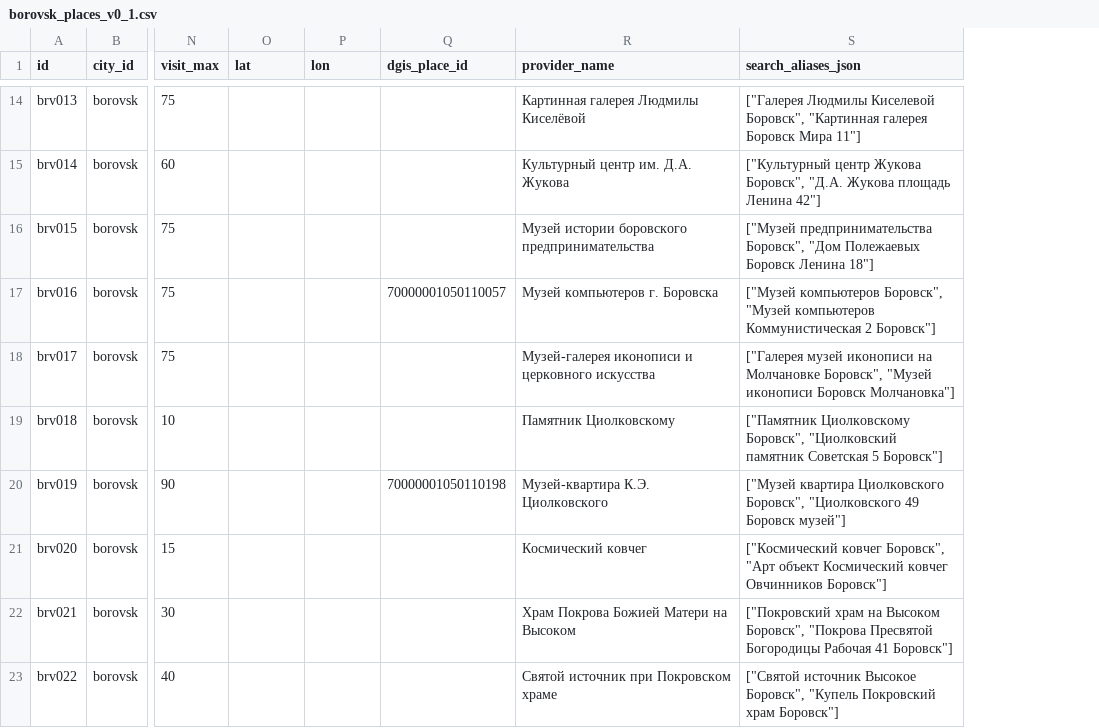
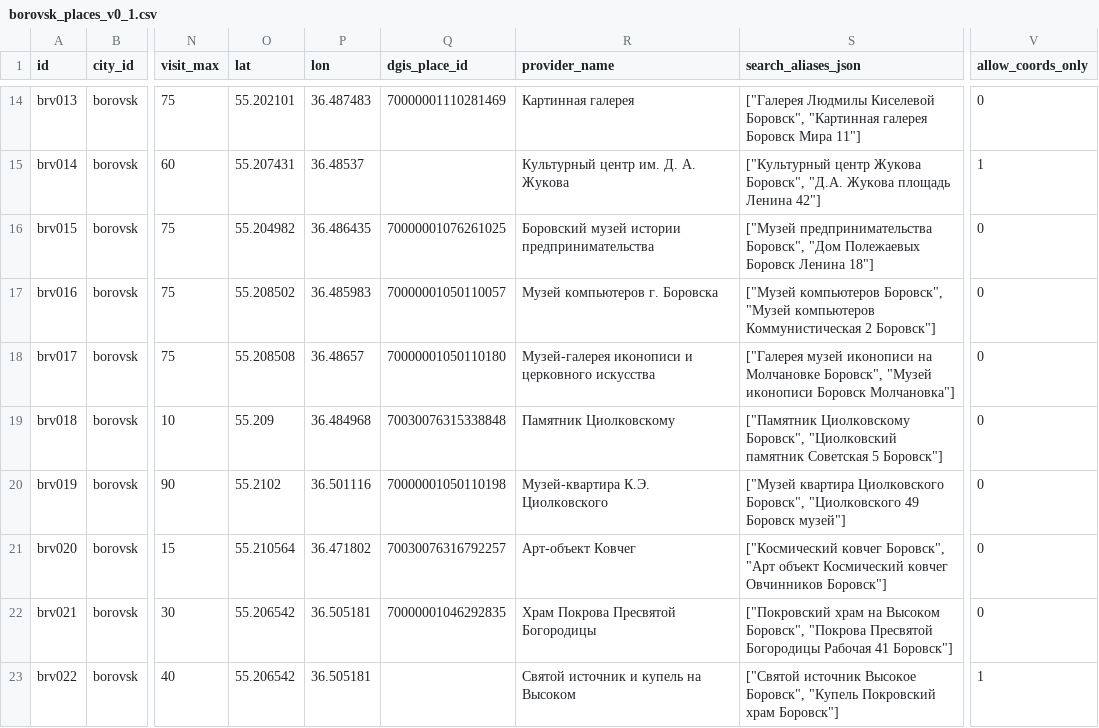
Before and after one commit to Gitoslav-git/2GIS-TOUR, a CSV file: backend/data/borovsk_places_v0_1.csv, drawn as a sheet; only a part is shown, gaps mark what is left out; the diff covers the shown part only; the diff names each change by its address in the sheet, - before the commit and + after, or states it on an @@ line.

```diff
--- a/backend/data/borovsk_places_v0_1.csv
+++ b/backend/data/borovsk_places_v0_1.csv
+column V (allow_coords_only), rows 14-23: 0 | 1 | 0 | 0 | 0 | 0 | 0 | 0 | 0 | 1
-O14 (lat): (empty)
+O14 (lat): 55.202101
-P14 (lon): (empty)
+P14 (lon): 36.487483
-Q14 (dgis_place_id): (empty)
+Q14 (dgis_place_id): 70000001110281469
-R14 (provider_name): Картинная галерея Людмилы Киселёвой
+R14 (provider_name): Картинная галерея
-O15 (lat): (empty)
+O15 (lat): 55.207431
-P15 (lon): (empty)
+P15 (lon): 36.48537
-R15 (provider_name): Культурный центр им. Д.А. Жукова
+R15 (provider_name): Культурный центр им. Д. А. Жукова
-O16 (lat): (empty)
+O16 (lat): 55.204982
-P16 (lon): (empty)
+P16 (lon): 36.486435
-Q16 (dgis_place_id): (empty)
+Q16 (dgis_place_id): 70000001076261025
-R16 (provider_name): Музей истории боровского предпринимательства
+R16 (provider_name): Боровский музей истории предпринимательства
-O17 (lat): (empty)
+O17 (lat): 55.208502
-P17 (lon): (empty)
+P17 (lon): 36.485983
-O18 (lat): (empty)
+O18 (lat): 55.208508
-P18 (lon): (empty)
+P18 (lon): 36.48657
-Q18 (dgis_place_id): (empty)
+Q18 (dgis_place_id): 70000001050110180
-O19 (lat): (empty)
+O19 (lat): 55.209
-P19 (lon): (empty)
+P19 (lon): 36.484968
-Q19 (dgis_place_id): (empty)
+Q19 (dgis_place_id): 70030076315338848
-O20 (lat): (empty)
+O20 (lat): 55.2102
-P20 (lon): (empty)
+P20 (lon): 36.501116
-O21 (lat): (empty)
+O21 (lat): 55.210564
-P21 (lon): (empty)
+P21 (lon): 36.471802
-Q21 (dgis_place_id): (empty)
+Q21 (dgis_place_id): 70030076316792257
-R21 (provider_name): Космический ковчег
+R21 (provider_name): Арт-объект Ковчег
-O22:O23 (lat): (empty)
+O22:O23 (lat): 55.206542
-P22:P23 (lon): (empty)
+P22:P23 (lon): 36.505181
-Q22 (dgis_place_id): (empty)
+Q22 (dgis_place_id): 70000001046292835
-R22 (provider_name): Храм Покрова Божией Матери на Высоком
+R22 (provider_name): Храм Покрова Пресвятой Богородицы
-R23 (provider_name): Святой источник при Покровском храме
+R23 (provider_name): Святой источник и купель на Высоком
```
Also changed, not shown: 58 edited cells elsewhere in this file, backend/data/tula_places_v0_1.csv, backend/data/vladimir_places_v0_1.csv, 25 other files.
